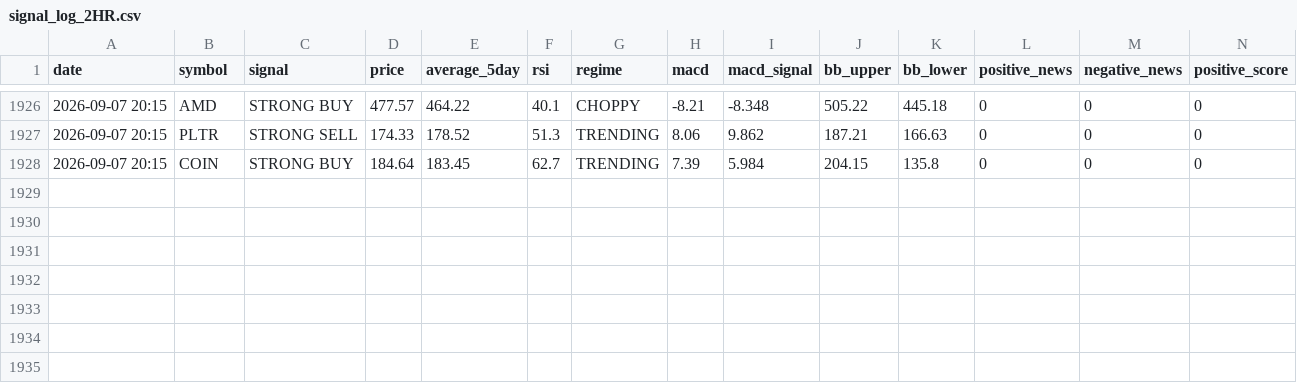
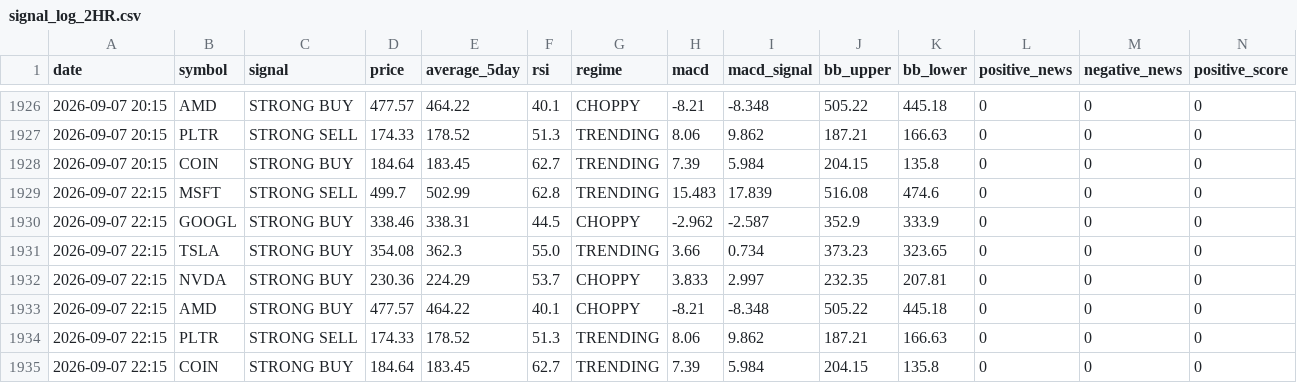
Before and after one commit to apolodario-rgb/trading-signal-app, a CSV file: signal_log_2HR.csv, drawn as a sheet; only a part is shown, gaps mark what is left out; rows hold the shown columns only; the diff names each change by its address in the sheet, - before the commit and + after, or states it on an @@ line.

```diff
--- a/signal_log_2HR.csv
+++ b/signal_log_2HR.csv
+row 1929: 2026-09-07 22:15 | MSFT | STRONG SELL | 499.7 | 502.99 | 62.8 | TRENDING | 15.483 | 17.839 | 516.08 | 474.6 | 0 | 0 | 0
+row 1930: 2026-09-07 22:15 | GOOGL | STRONG BUY | 338.46 | 338.31 | 44.5 | CHOPPY | -2.962 | -2.587 | 352.9 | 333.9 | 0 | 0 | 0
+row 1931: 2026-09-07 22:15 | TSLA | STRONG BUY | 354.08 | 362.3 | 55.0 | TRENDING | 3.66 | 0.734 | 373.23 | 323.65 | 0 | 0 | 0
+row 1932: 2026-09-07 22:15 | NVDA | STRONG BUY | 230.36 | 224.29 | 53.7 | CHOPPY | 3.833 | 2.997 | 232.35 | 207.81 | 0 | 0 | 0
+row 1933: 2026-09-07 22:15 | AMD | STRONG BUY | 477.57 | 464.22 | 40.1 | CHOPPY | -8.21 | -8.348 | 505.22 | 445.18 | 0 | 0 | 0
+row 1934: 2026-09-07 22:15 | PLTR | STRONG SELL | 174.33 | 178.52 | 51.3 | TRENDING | 8.06 | 9.862 | 187.21 | 166.63 | 0 | 0 | 0
+row 1935: 2026-09-07 22:15 | COIN | STRONG BUY | 184.64 | 183.45 | 62.7 | TRENDING | 7.39 | 5.984 | 204.15 | 135.8 | 0 | 0 | 0
```
Also changed, not shown: portfolio_history_2HR.csv.
